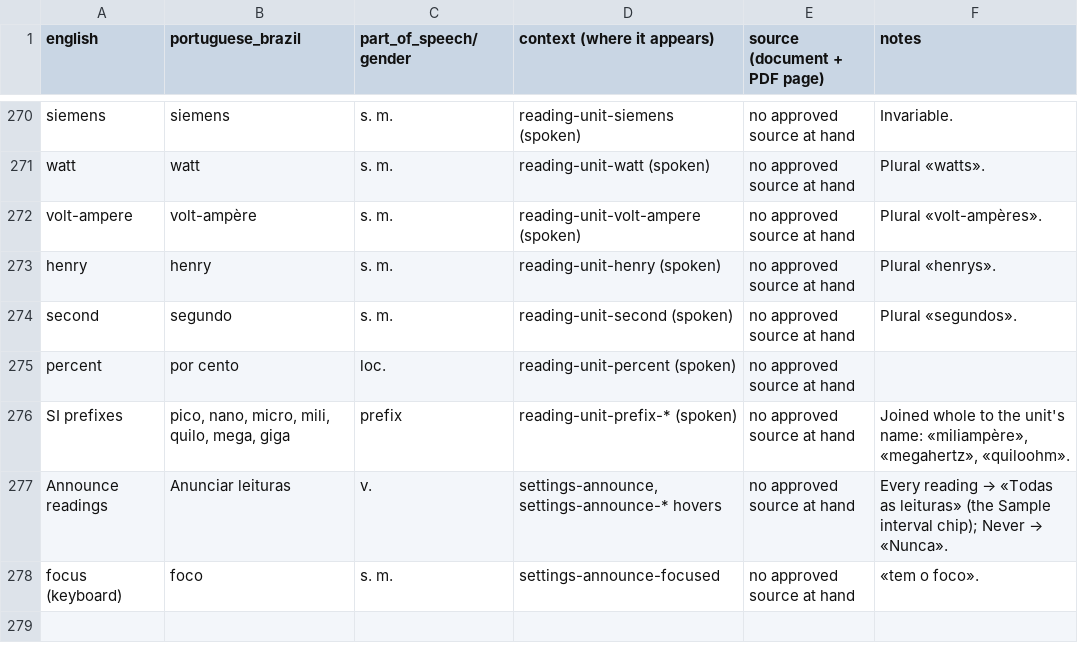
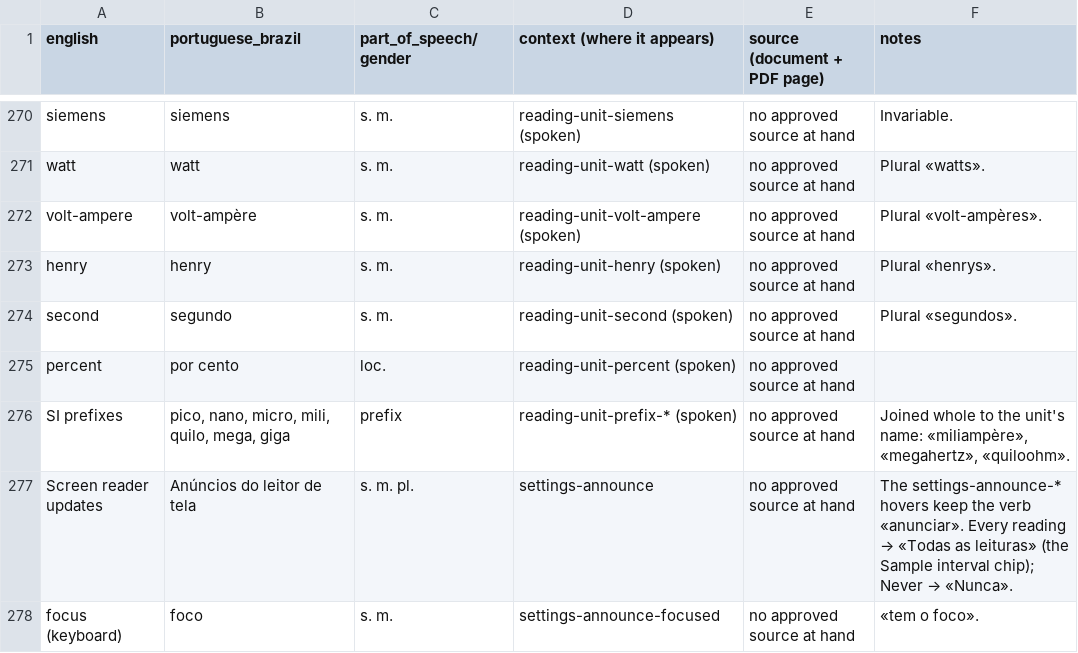
Before and after one commit to antoinecellerier/dmm-tools, a TSV file: i18n/pt-BR/glossary.tsv, drawn as a sheet; only a part is shown, gaps mark what is left out; removed rows and columns are numbered as before the commit, all else as after; the diff names each change by its address in the sheet, - before the commit and + after, or states it on an @@ line.

```diff
--- a/i18n/pt-BR/glossary.tsv
+++ b/i18n/pt-BR/glossary.tsv
-row 277: Announce readings | Anunciar leituras | v. | settings-announce, settings-announce-* hovers | no approved source at hand | Every reading → «Todas as leituras» (the Sample interval chip); Never → «Nunca».
+row 277: Screen reader updates | Anúncios do leitor de tela | s. m. pl. | settings-announce | no approved source at hand | The settings-announce-* hovers keep the verb «anunciar». Every reading → «Todas as leituras» (the Sample interval chip); Never → «Nunca».
```
Also changed, not shown: i18n/es/glossary.tsv, i18n/fr/glossary.tsv, 11 other files.
